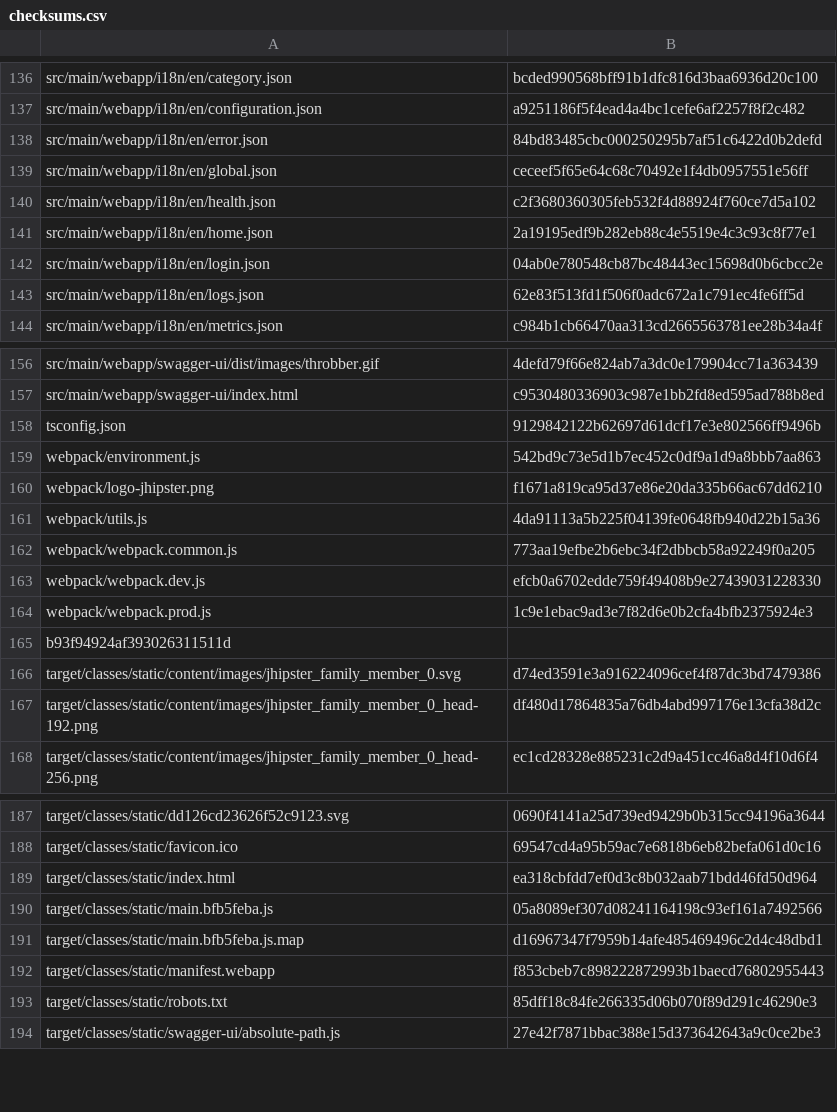
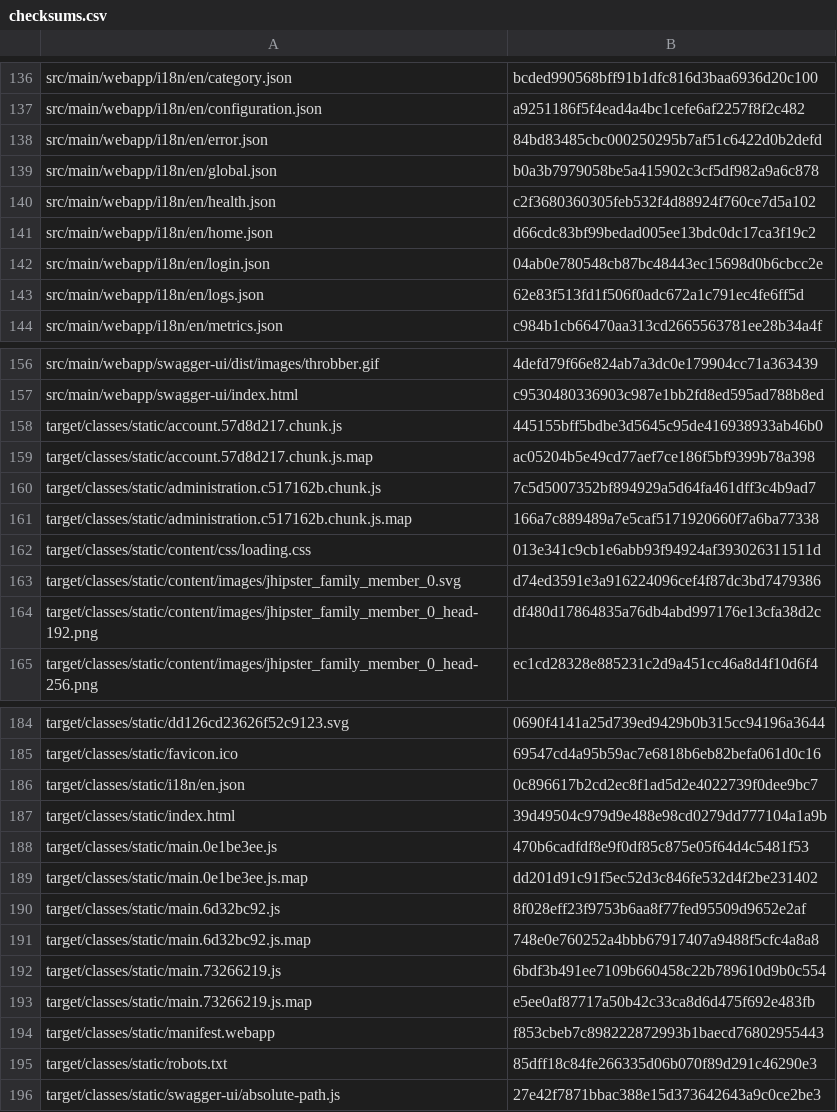
Before and after one commit to snydermag/Taskd, a CSV file: Taskd/target/checksums.csv, drawn as a sheet; only a part is shown, gaps mark what is left out; the diff covers the shown part only.

```diff
--- a/Taskd/target/checksums.csv
+++ b/Taskd/target/checksums.csv
@@ -138,5 +138,5 @@ src/main/webapp/i18n/en/configuration.json,a9251186f5f4ead4a4bc1cefe6af2257f8f2c
 src/main/webapp/i18n/en/error.json,84bd83485cbc000250295b7af51c6422d0b2defd
-src/main/webapp/i18n/en/global.json,ceceef5f65e64c68c70492e1f4db0957551e56ff
+src/main/webapp/i18n/en/global.json,b0a3b7979058be5a415902c3cf5df982a9a6c878
 src/main/webapp/i18n/en/health.json,c2f3680360305feb532f4d88924f760ce7d5a102
-src/main/webapp/i18n/en/home.json,2a19195edf9b282eb88c4e5519e4c3c93c8f77e1
+src/main/webapp/i18n/en/home.json,d66cdc83bf99bedad005ee13bdc0dc17ca3f19c2
 src/main/webapp/i18n/en/login.json,04ab0e780548cb87bc48443ec15698d0b6cbcc2e
@@ -157,10 +157,7 @@ src/main/webapp/swagger-ui/dist/images/throbber.gif,4defd79f66e824ab7a3dc0e17990
 src/main/webapp/swagger-ui/index.html,c9530480336903c987e1bb2fd8ed595ad788b8ed
-tsconfig.json,9129842122b62697d61dcf17e3e802566ff9496b
-webpack/environment.js,542bd9c73e5d1b7ec452c0df9a1d9a8bbb7aa863
-webpack/logo-jhipster.png,f1671a819ca95d37e86e20da335b66ac67dd6210
-webpack/utils.js,4da91113a5b225f04139fe0648fb940d22b15a36
-webpack/webpack.common.js,773aa19efbe2b6ebc34f2dbbcb58a92249f0a205
-webpack/webpack.dev.js,efcb0a6702edde759f49408b9e27439031228330
-webpack/webpack.prod.js,1c9e1ebac9ad3e7f82d6e0b2cfa4bfb2375924e3
-b93f94924af393026311511d
+target/classes/static/account.57d8d217.chunk.js,445155bff5bdbe3d5645c95de416938933ab46b0
+target/classes/static/account.57d8d217.chunk.js.map,ac05204b5e49cd77aef7ce186f5bf9399b78a398
+target/classes/static/administration.c517162b.chunk.js,7c5d5007352bf894929a5d64fa461dff3c4b9ad7
+target/classes/static/administration.c517162b.chunk.js.map,166a7c889489a7e5caf5171920660f7a6ba77338
+target/classes/static/content/css/loading.css,013e341c9cb1e6abb93f94924af393026311511d
 target/classes/static/content/images/jhipster_family_member_0.svg,d74ed3591e3a916224096cef4f87dc3bd7479386
@@ -188,5 +185,10 @@ target/classes/static/dd126cd23626f52c9123.svg,0690f4141a25d739ed9429b0b315cc941
 target/classes/static/favicon.ico,69547cd4a95b59ac7e6818b6eb82befa061d0c16
-target/classes/static/index.html,ea318cbfdd7ef0d3c8b032aab71bdd46fd50d964
-target/classes/static/main.bfb5feba.js,05a8089ef307d08241164198c93ef161a7492566
-target/classes/static/main.bfb5feba.js.map,d16967347f7959b14afe485469496c2d4c48dbd1
+target/classes/static/i18n/en.json,0c896617b2cd2ec8f1ad5d2e4022739f0dee9bc7
+target/classes/static/index.html,39d49504c979d9e488e98cd0279dd777104a1a9b
+target/classes/static/main.0e1be3ee.js,470b6cadfdf8e9f0df85c875e05f64d4c5481f53
+target/classes/static/main.0e1be3ee.js.map,dd201d91c91f5ec52d3c846fe532d4f2be231402
+target/classes/static/main.6d32bc92.js,8f028eff23f9753b6aa8f77fed95509d9652e2af
+target/classes/static/main.6d32bc92.js.map,748e0e760252a4bbb67917407a9488f5cfc4a8a8
+target/classes/static/main.73266219.js,6bdf3b491ee7109b660458c22b789610d9b0c554
+target/classes/static/main.73266219.js.map,e5ee0af87717a50b42c33ca8d6d475f692e483fb
 target/classes/static/manifest.webapp,f853cbeb7c898222872993b1baecd76802955443
```
Also changed, not shown: 2 edited cells elsewhere in this file, 13 other files.
